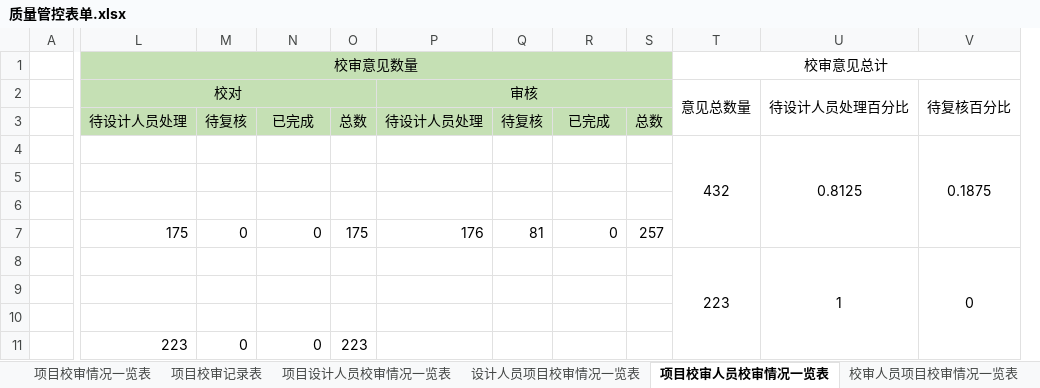
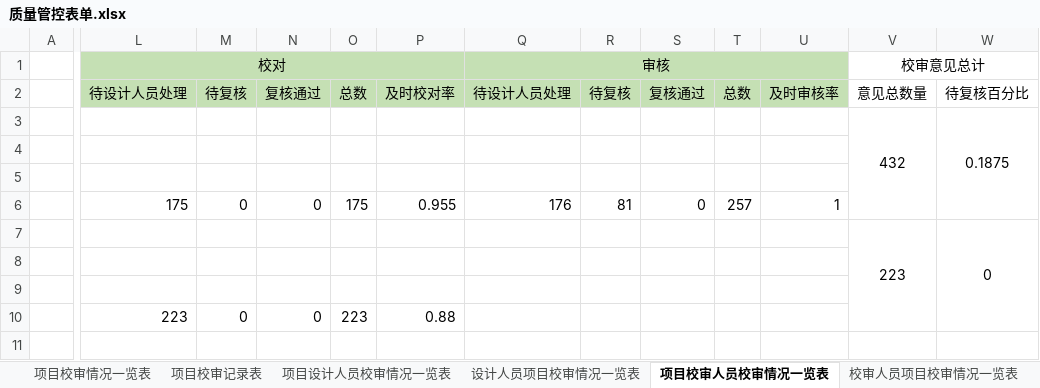
Before and after one commit to qfcwell/qfcflaskplayground, an Excel workbook: static/质量管控表单.xlsx, sheet 项目校审人员校审情况一览表, drawn as a sheet; only a part is shown, gaps mark what is left out; values as stored, in another font and other column widths than the file's, no borders; removed rows and columns are numbered as before the commit, all else as after; rows hold the shown columns only; the diff names each change by its address in the sheet, - before the commit and + after, or states it on an @@ line.

```diff
--- a/static/质量管控表单.xlsx (sheet 项目校审人员校审情况一览表)
+++ b/static/质量管控表单.xlsx (sheet 项目校审人员校审情况一览表)
+column P, rows 2-10: 及时校对率 |  |  |  | 0.955 |  |  |  | 0.88
+column U, rows 2-6: 及时审核率 |  |  |  | 1
-column U, rows 4-8: 0.8125 |  |  |  | 1
-L1: 校审意见数量
+L1: 校对
-L1:S1 merged
+L1:P1 merged
-Q1: (empty)
+Q1: 审核
+Q1:U1 merged
-row 2:  | 校对 |  |  |  | 审核 |  |  |  | 意见总数量 | 待设计人员处理百分比 | 待复核百分比
-N2: 已完成
+N2: 复核通过
-S2: 已完成
+S2: 复核通过
-V2 (校审意见总计): (empty)
+V2 (校审意见总计): 意见总数量
-W2: (empty)
+W2: 待复核百分比
```
Also changed, not shown: sheet 项目设计人员校审情况一览表, sheet 设计人员项目校审情况一览表, sheet 校审人员项目校审情况一览表, sheet 项目校审情况一览表, sheet 项目校审记录表, static/质量管控表单 - 副本.xlsx, 3 other files.
